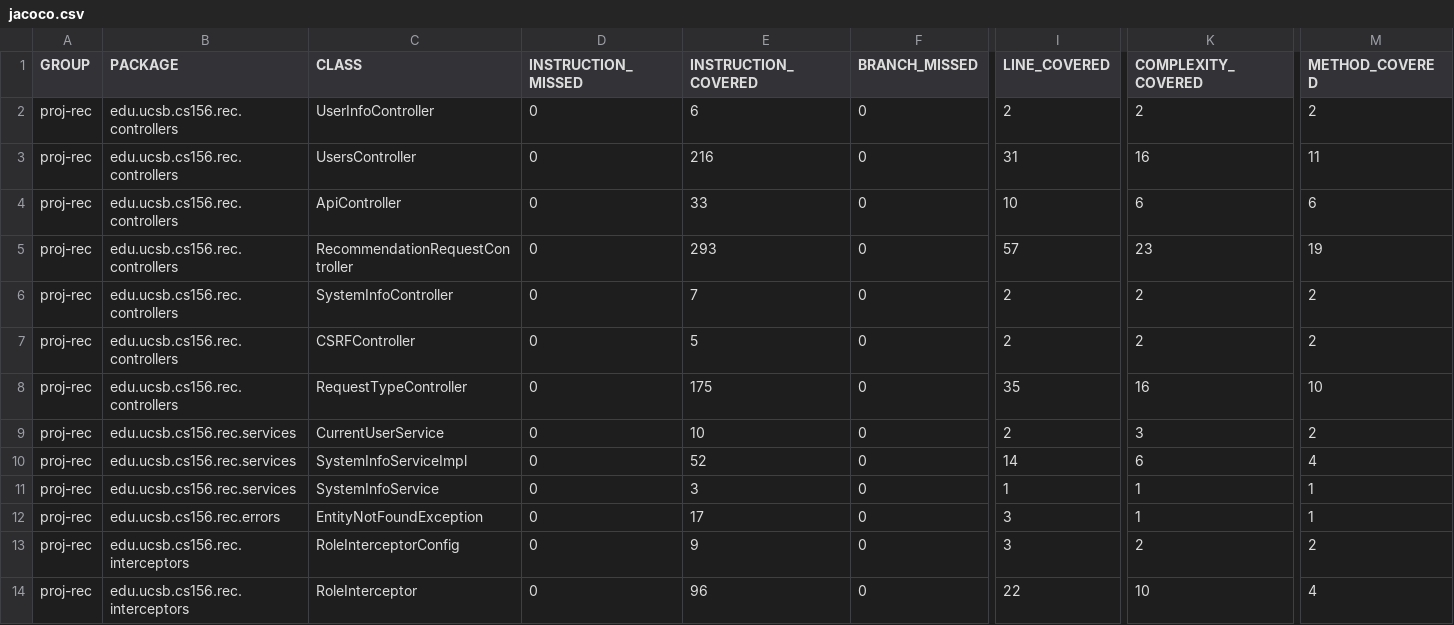
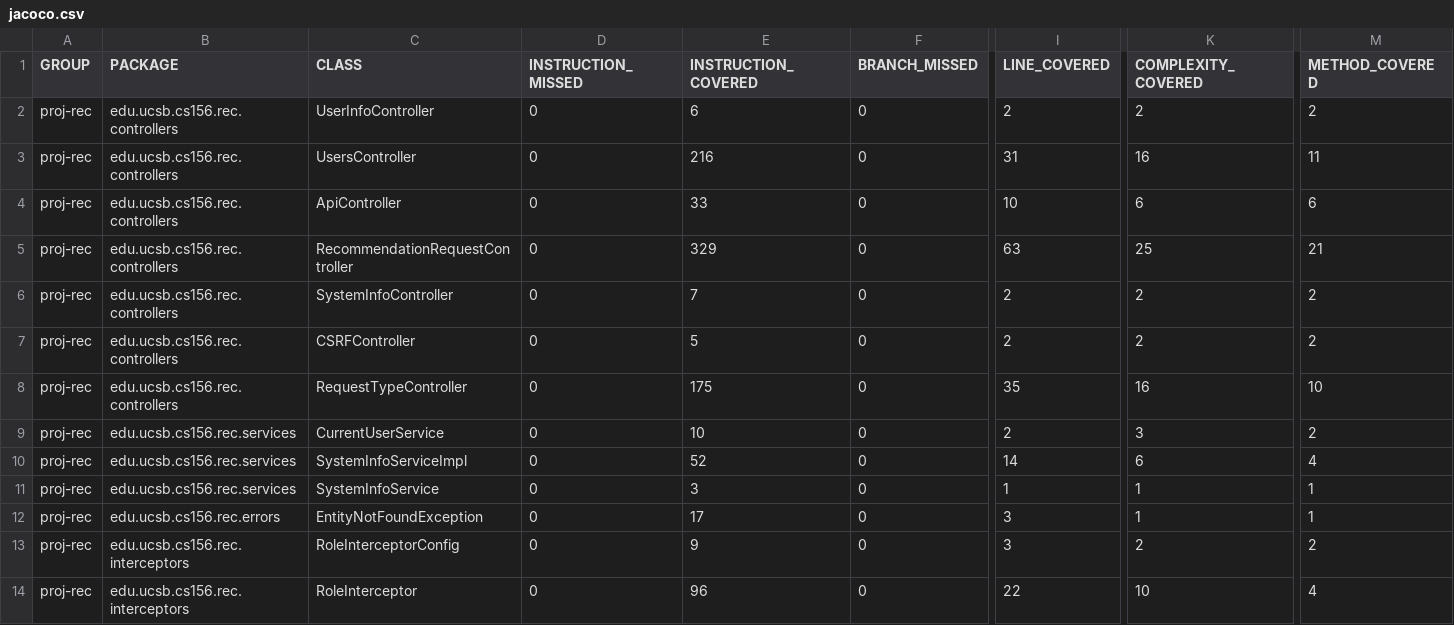
Before and after one commit to ucsb-cs156-s25/proj-rec-s25-13, a CSV file: jacoco/jacoco.csv, drawn as a sheet; only a part is shown, gaps mark what is left out; the diff names each change by its address in the sheet, - before the commit and + after, or states it on an @@ line.

```diff
--- a/jacoco/jacoco.csv
+++ b/jacoco/jacoco.csv
-E5 (INSTRUCTION_COVERED): 293
+E5 (INSTRUCTION_COVERED): 329
-I5 (LINE_COVERED): 57
+I5 (LINE_COVERED): 63
-K5 (COMPLEXITY_COVERED): 23
+K5 (COMPLEXITY_COVERED): 25
-M5 (METHOD_COVERED): 19
+M5 (METHOD_COVERED): 21
```
Also changed, not shown: 7 other files.
